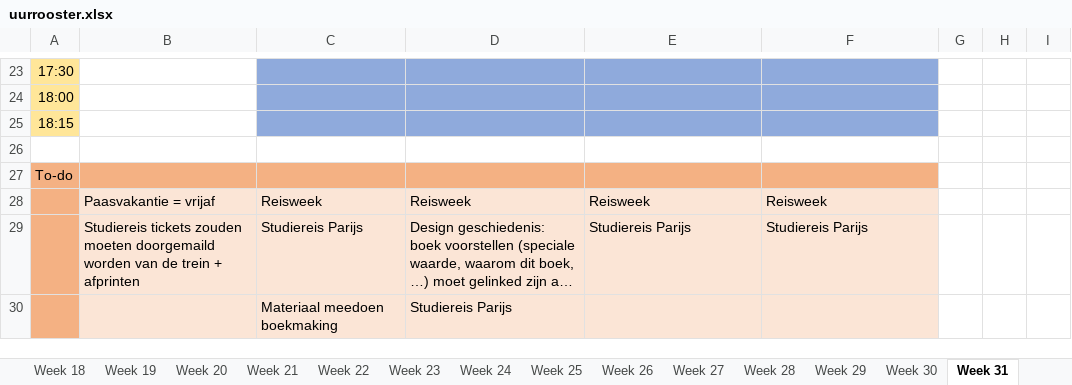
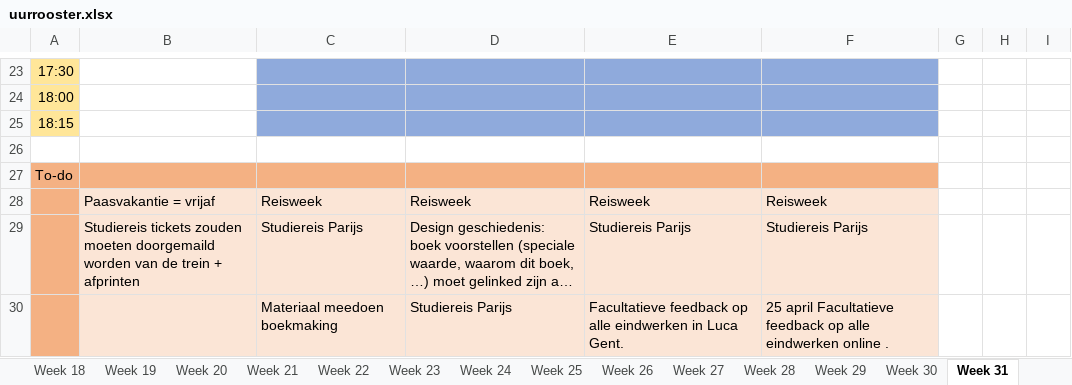
Before and after one commit to ninjahisser/LUCA-2, an Excel workbook: uurrooster.xlsx, sheet Week 31, drawn as a sheet; only a part is shown, gaps mark what is left out; long unchanged cells end in …; values as stored, in another font and other column widths than the file's, no borders; conditional formats not drawn; the diff names each change by its address in the sheet, - before the commit and + after, or states it on an @@ line.

```diff
--- a/uurrooster.xlsx (sheet Week 31)
+++ b/uurrooster.xlsx (sheet Week 31)
-E30: (empty)
+E30: Facultatieve feedback op alle eindwerken in Luca Gent.
-F30: (empty)
+F30: 25 april Facultatieve feedback op alle eindwerken online .
```
Also changed, not shown: sheet Week 33, sheet Week 27, sheet Week 28, 6 other files.
